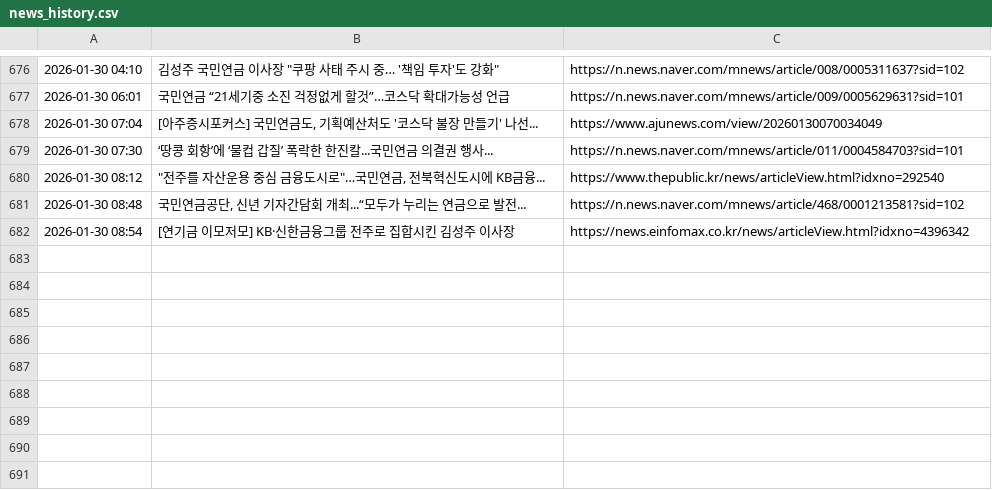
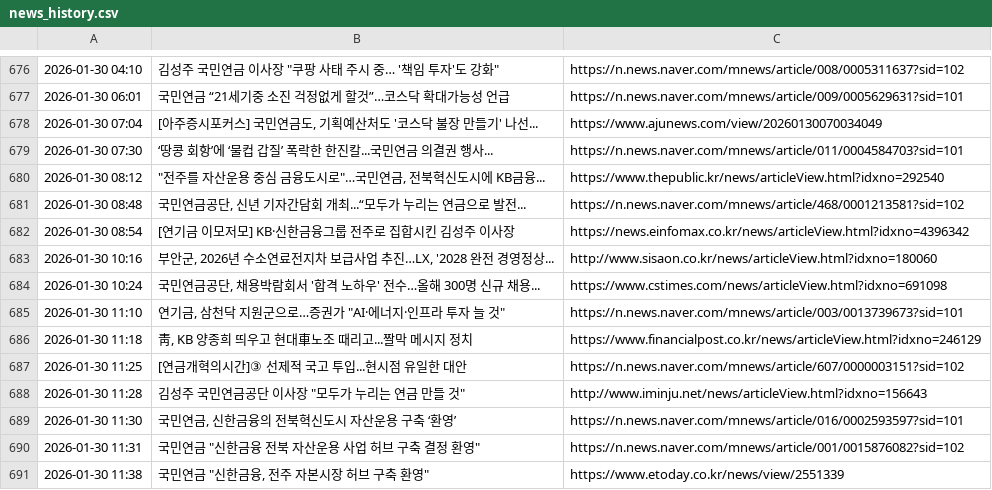
Before and after one commit to roy8in/nps-news-monitor, a CSV file: news_history.csv, drawn as a sheet; only a part is shown, gaps mark what is left out.

```diff
--- a/news_history.csv
+++ b/news_history.csv
@@ -682 +682,10 @@
 2026-01-30 08:54,[연기금 이모저모] KB·신한금융그룹 전주로 집합시킨 김성주 이사장,https://news.einfomax.co.kr/news/articleView.html?idxno=4396342
+2026-01-30 10:16,"부안군, 2026년 수소연료전지차 보급사업 추진…LX, '2028 완전 경영정상...",http://www.sisaon.co.kr/news/articleView.html?idxno=180060
+2026-01-30 10:24,"국민연금공단, 채용박람회서 '합격 노하우' 전수…올해 300명 신규 채용...",https://www.cstimes.com/news/articleView.html?idxno=691098
+2026-01-30 11:10,"연기금, 삼천닥 지원군으로…증권가 ""AI·에너지·인프라 투자 늘 것""",https://n.news.naver.com/mnews/article/003/0013739673?sid=101
+2026-01-30 11:18,"靑, KB 양종희 띄우고 현대車노조 때리고...짤막 메시지 정치",https://www.financialpost.co.kr/news/articleView.html?idxno=246129
+2026-01-30 11:25,[연금개혁의시간]③ 선제적 국고 투입...현시점 유일한 대안,https://n.news.naver.com/mnews/article/607/0000003151?sid=102
+2026-01-30 11:28,"김성주 국민연금공단 이사장 ""모두가 누리는 연금 만들 것""",http://www.iminju.net/news/articleView.html?idxno=156643
+2026-01-30 11:30,"국민연금, 신한금융의 전북혁신도시 자산운용 구축 ‘환영’",https://n.news.naver.com/mnews/article/016/0002593597?sid=101
+2026-01-30 11:31,"국민연금 ""신한금융 전북 자산운용 사업 허브 구축 결정 환영""",https://n.news.naver.com/mnews/article/001/0015876082?sid=102
+2026-01-30 11:38,"국민연금 ""신한금융, 전주 자본시장 허브 구축 환영""",https://www.etoday.co.kr/news/view/2551339
```
